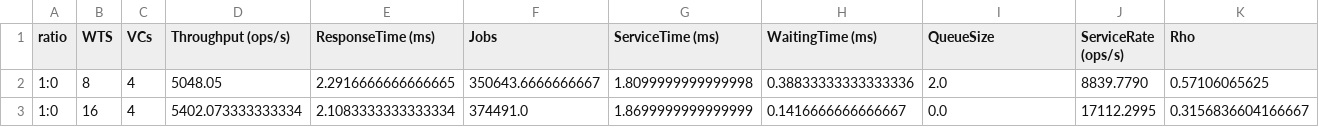
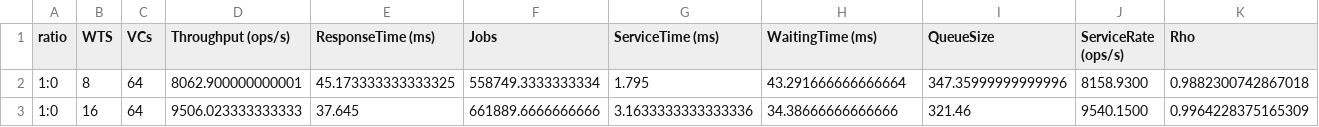
Before and after one commit to peveloper/asl-fall18-project, a CSV file: experiments/queue_models/out/mm1.csv, drawn as a sheet; only a part is shown; the diff covers the shown part only; the diff names each change by its address in the sheet, - before the commit and + after, or states it on an @@ line.

```diff
--- a/experiments/queue_models/out/mm1.csv
+++ b/experiments/queue_models/out/mm1.csv
-C2:C3 (VCs): 4
+C2:C3 (VCs): 64
-D2 (Throughput (ops/s)): 5048.05
+D2 (Throughput (ops/s)): 8062.900000000001
-E2 (ResponseTime (ms)): 2.2916666666666665
+E2 (ResponseTime (ms)): 45.173333333333325
-F2 (Jobs): 350643.6666666667
+F2 (Jobs): 558749.3333333334
-G2 (ServiceTime (ms)): 1.8099999999999998
+G2 (ServiceTime (ms)): 1.795
-H2 (WaitingTime (ms)): 0.38833333333333336
+H2 (WaitingTime (ms)): 43.291666666666664
-I2 (QueueSize): 2.0
+I2 (QueueSize): 347.35999999999996
-J2 (ServiceRate (ops/s)): 8839.7790
+J2 (ServiceRate (ops/s)): 8158.9300
-K2 (Rho): 0.57106065625
+K2 (Rho): 0.9882300742867018
-D3 (Throughput (ops/s)): 5402.073333333334
+D3 (Throughput (ops/s)): 9506.023333333333
-E3 (ResponseTime (ms)): 2.1083333333333334
+E3 (ResponseTime (ms)): 37.645
-F3 (Jobs): 374491.0
+F3 (Jobs): 661889.6666666666
-G3 (ServiceTime (ms)): 1.8699999999999999
+G3 (ServiceTime (ms)): 3.1633333333333336
-H3 (WaitingTime (ms)): 0.1416666666666667
+H3 (WaitingTime (ms)): 34.38666666666666
-I3 (QueueSize): 0.0
+I3 (QueueSize): 321.46
-J3 (ServiceRate (ops/s)): 17112.2995
+J3 (ServiceRate (ops/s)): 9540.1500
-K3 (Rho): 0.3156836604166667
+K3 (Rho): 0.9964228375165309
```
Also changed, not shown: 34 edited cells elsewhere in this file, 23 other files.
